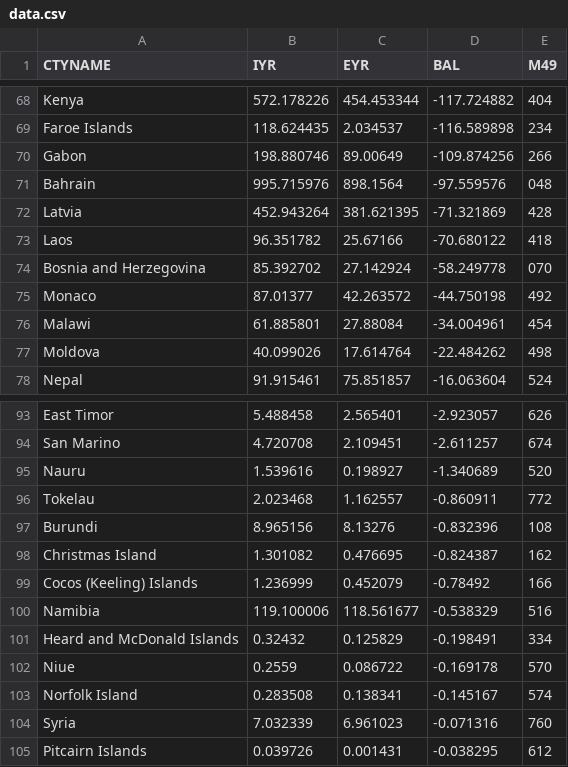
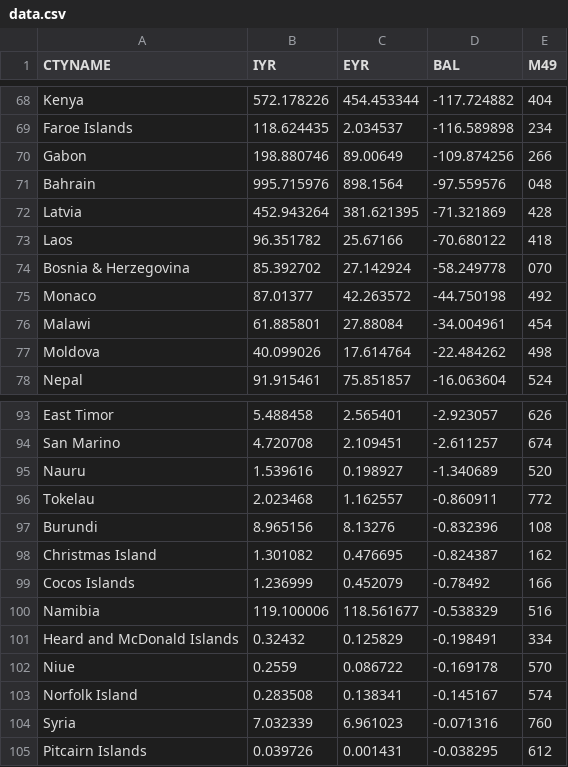
Before and after one commit to kevinwu2/cs498-data-vis-final, a CSV file: data.csv, drawn as a sheet; only a part is shown, gaps mark what is left out.

```diff
--- a/data.csv
+++ b/data.csv
@@ -73,3 +73,3 @@ Latvia,452.943264,381.621395,-71.321869,428
 Laos,96.351782,25.67166,-70.680122,418
-Bosnia and Herzegovina,85.392702,27.142924,-58.249778,070
+Bosnia & Herzegovina,85.392702,27.142924,-58.249778,070
 Monaco,87.01377,42.263572,-44.750198,492
@@ -98,3 +98,3 @@ Burundi,8.965156,8.13276,-0.832396,108
 Christmas Island,1.301082,0.476695,-0.824387,162
-Cocos (Keeling) Islands,1.236999,0.452079,-0.78492,166
+Cocos Islands,1.236999,0.452079,-0.78492,166
 Namibia,119.100006,118.561677,-0.538329,516
```
Also changed, not shown: 1 other file.
